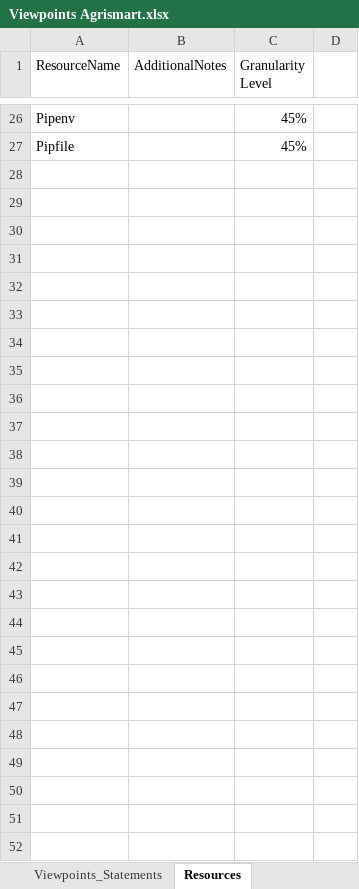
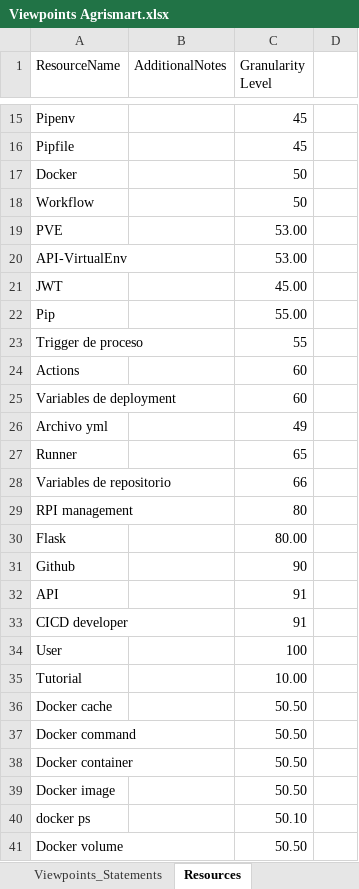
Before and after one commit to CharlieDevel/MyNotes, an Excel workbook: Excels/Viewpoints Agrismart.xlsx, sheet Resources, drawn as a sheet; only a part is shown, gaps mark what is left out; values as stored, in another font and other column widths than the file's, no borders; conditional formats and table styles not drawn; 2 other sheets too large or unreadable and not compared; addresses are those after the commit; the diff covers the shown part only; the diff names each change by its address in the sheet, - before the commit and + after, or states it on an @@ line.

Commit message:
Added new and improved non blank columns script with merking of the column with higher granularity level

```diff
--- a/Excels/Viewpoints Agrismart.xlsx (sheet Resources)
+++ b/Excels/Viewpoints Agrismart.xlsx (sheet Resources)
-C15:C16 (Granularity Level): 45%
+C15:C16 (Granularity Level): 45
+row 17: Docker |  | 50
+row 18: Workflow |  | 50
+row 19: PVE |  | 53.00
+row 20: API-VirtualEnv |  | 53.00
+row 21: JWT |  | 45.00
+row 22: Pip |  | 55.00
+row 23: Trigger de proceso |  | 55
+row 24: Actions |  | 60
+row 25: Variables de deployment |  | 60
+row 26: Archivo yml |  | 49
+row 27: Runner |  | 65
+row 28: Variables de repositorio |  | 66
+row 29: RPI management |  | 80
+row 30: Flask |  | 80.00
+row 31: Github |  | 90
+row 32: API |  | 91
+row 33: CICD developer |  | 91
+row 34: User |  | 100
+row 35: Tutorial |  | 10.00
+row 36: Docker cache |  | 50.50
+row 37: Docker command |  | 50.50
+row 38: Docker container |  | 50.50
+row 39: Docker image |  | 50.50
+row 40: docker ps |  | 50.10
+row 41: Docker volume |  | 50.50
```
Also changed, not shown: 9 added rows, 20 removed rows and 4 edited cells elsewhere in this sheet, sheet Viewpoints_Statements, sheet SecondaryToResource, other sheet tabs, formulas that keep their value, 7 other files.
